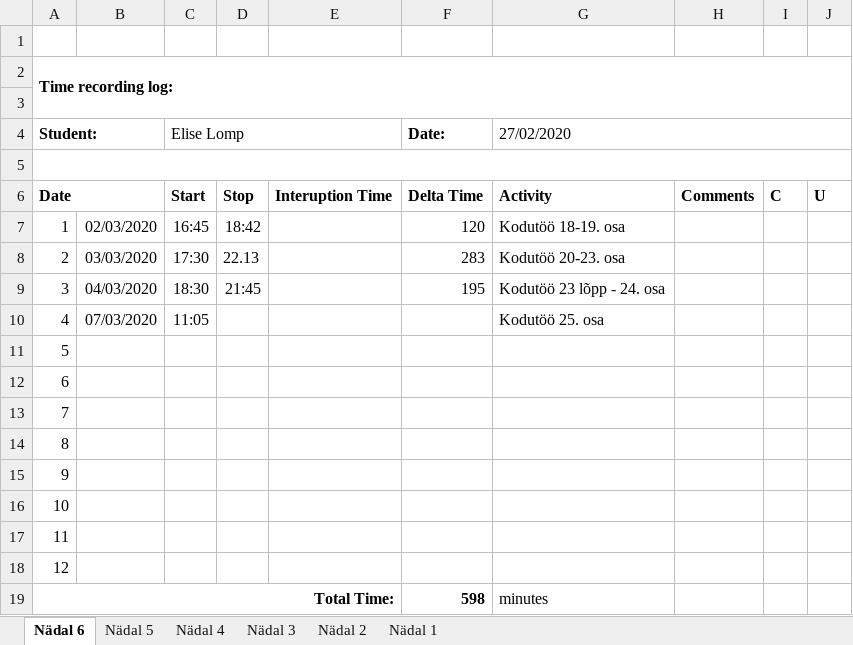
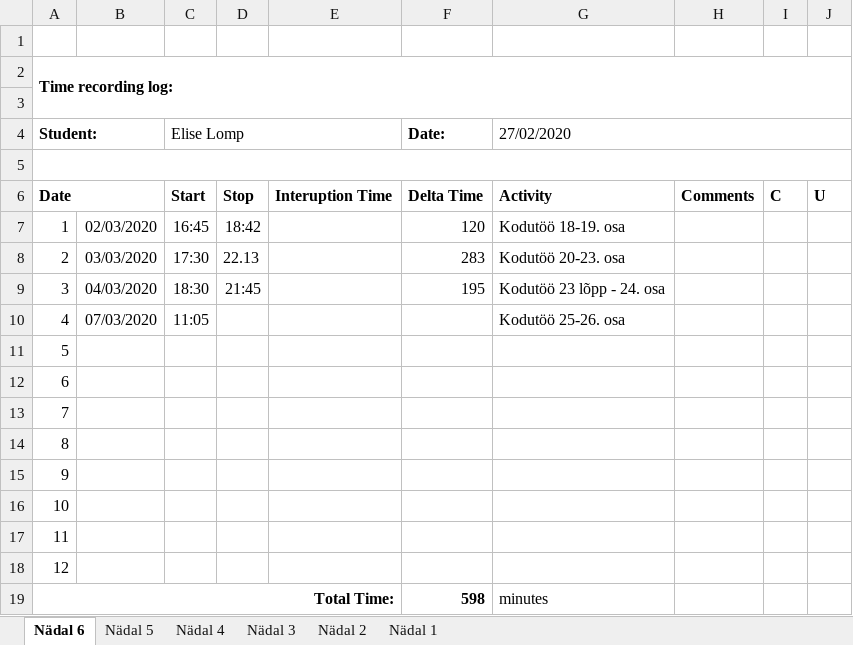
Before and after one commit to ellomp/Abc-uus, an Excel workbook: Time recording log.xlsx, sheet Nädal 6, drawn as a sheet; values as stored, in another font and other column widths than the file's, no borders; the diff names each change by its address in the sheet, - before the commit and + after, or states it on an @@ line.

```diff
--- a/Time recording log.xlsx (sheet Nädal 6)
+++ b/Time recording log.xlsx (sheet Nädal 6)
-G10 (27/02/2020): Kodutöö 25. osa
+G10 (27/02/2020): Kodutöö 25-26. osa
```
Also changed, not shown: 2 other files.
